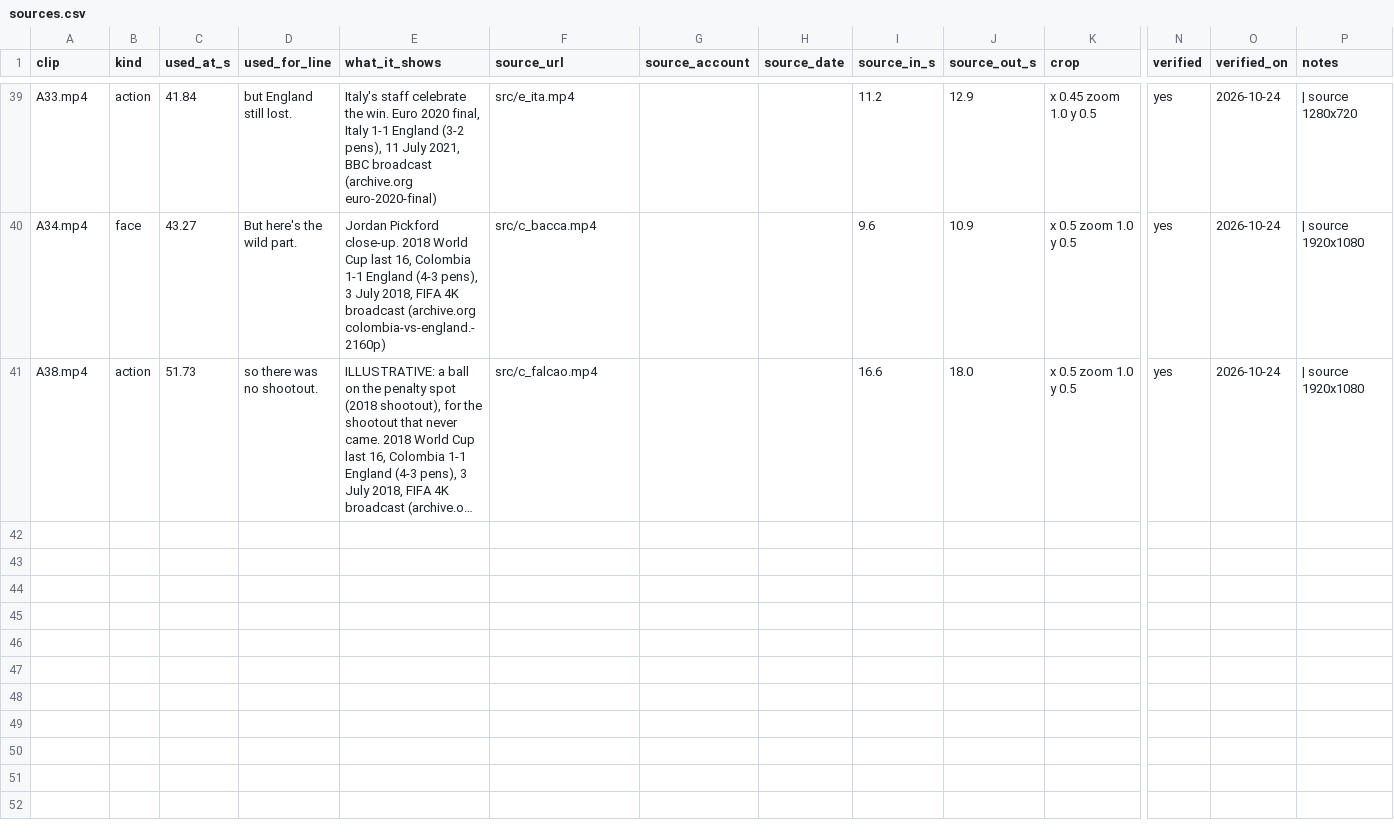
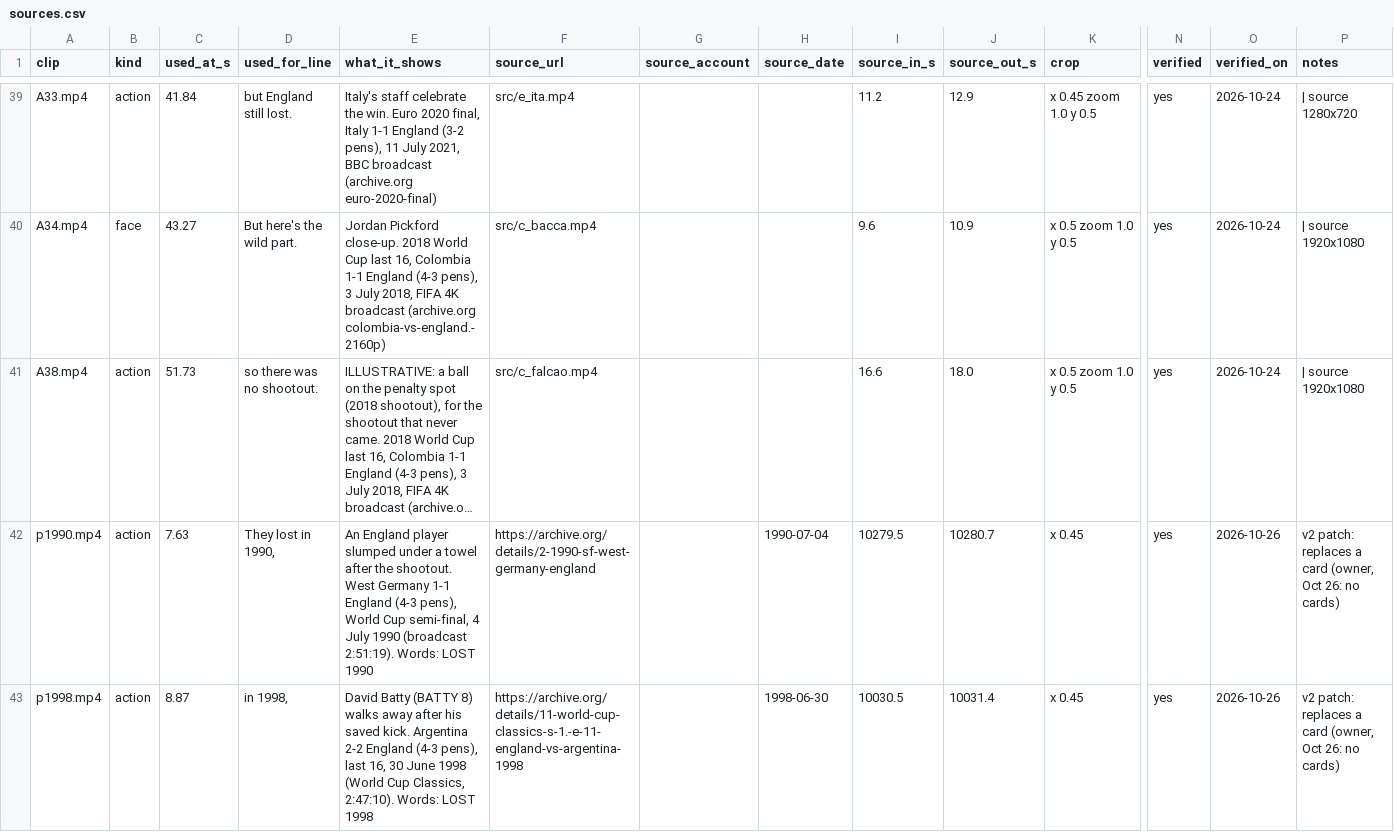
Before and after one commit to shsdhd99-netizen/metasports-shorts, a CSV file: Soccer Channel/Productions/2026-10-22 S05 Cheat Sheet On A Water Bottle/sources.csv, drawn as a sheet; only a part is shown, gaps mark what is left out; long unchanged cells end in …; rows hold the shown columns only; the diff covers the shown part only; the diff names each change by its address in the sheet, - before the commit and + after, or states it on an @@ line.

```diff
--- a/Soccer Channel/Productions/2026-10-22 S05 Cheat Sheet On A Water Bottle/sources.csv
+++ b/Soccer Channel/Productions/2026-10-22 S05 Cheat Sheet On A Water Bottle/sources.csv
+row 42: p1990.mp4 | action | 7.63 | They lost in 1990, | An England player slumped under a towel after the shootout. West Germany 1-1 England (4-3 pens), World Cup semi-final, 4 July 1990 (broadcast 2:51:19). Words: LOST 1990 | https://archive.org/details/2-1990-sf-west-germany-england |  | 1990-07-04 | 10279.5 | 10280.7 | x 0.45 | yes | 2026-10-26 | v2 patch: replaces a card (owner, Oct 26: no cards)
+row 43: p1998.mp4 | action | 8.87 | in 1998, | David Batty (BATTY 8) walks away after his saved kick. Argentina 2-2 England (4-3 pens), last 16, 30 June 1998 (World Cup Classics, 2:47:10). Words: LOST 1998 | https://archive.org/details/11-world-cup-classics-s-1.-e-11-england-vs-argentina-1998 |  | 1998-06-30 | 10030.5 | 10031.4 | x 0.45 | yes | 2026-10-26 | v2 patch: replaces a card (owner, Oct 26: no cards)
```
Also changed, not shown: 5 added rows elsewhere in this file, 16 other files.
